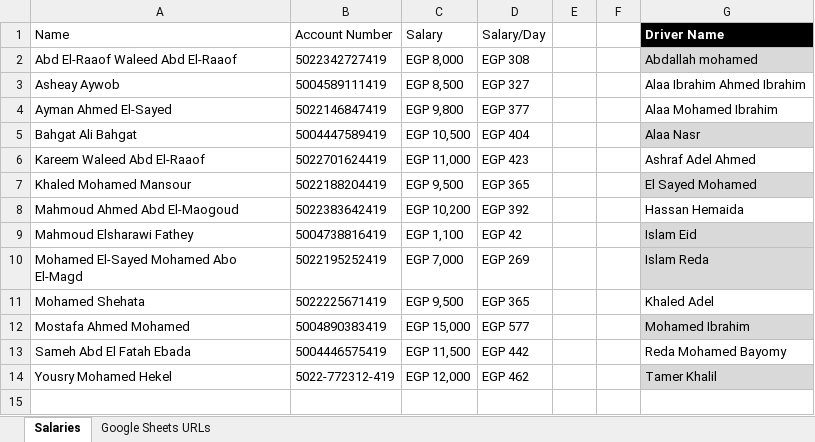
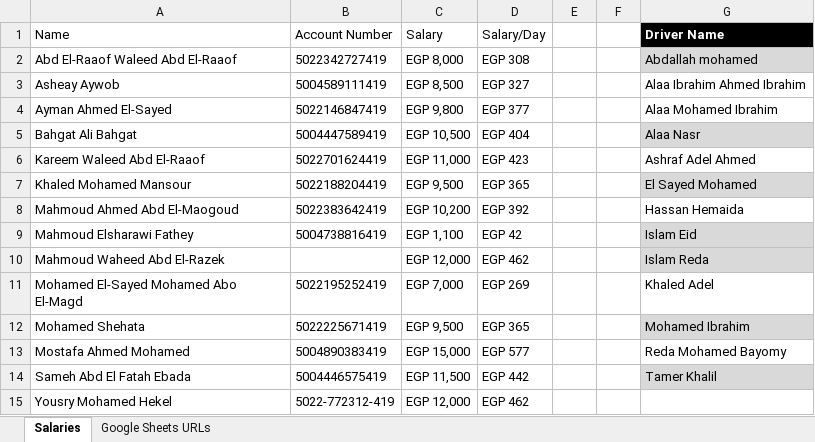
Before and after one commit to landmarkplus2016-byte/Task-Tracking-System, an Excel workbook: list.xlsx, sheet Salaries, drawn as a sheet; values as stored, in another font and other column widths than the file's, no borders; conditional formats and table styles not drawn; addresses are those after the commit; the diff names each change by its address in the sheet, - before the commit and + after, or states it on an @@ line.

```diff
--- a/list.xlsx (sheet Salaries)
+++ b/list.xlsx (sheet Salaries)
+row 10: Mahmoud Waheed Abd El-Razek |  | EGP 12,000 | EGP 462 |  |  | Islam Reda
-G11 (Driver Name): Islam Reda
+G11 (Driver Name): Khaled Adel
-G11 fill: #D9D9D9
+G11 fill: none
-G12 (Driver Name): Khaled Adel
+G12 (Driver Name): Mohamed Ibrahim
-G12 fill: none
+G12 fill: #D9D9D9
-G13 (Driver Name): Mohamed Ibrahim
+G13 (Driver Name): Reda Mohamed Bayomy
-G13 fill: #D9D9D9
+G13 fill: none
-G14 (Driver Name): Reda Mohamed Bayomy
+G14 (Driver Name): Tamer Khalil
-G14 fill: none
+G14 fill: #D9D9D9
-G15 (Driver Name): Tamer Khalil
+G15 (Driver Name): (empty)
-G15 fill: #D9D9D9
+G15 fill: none
```
Also changed, not shown: 3 other files.
